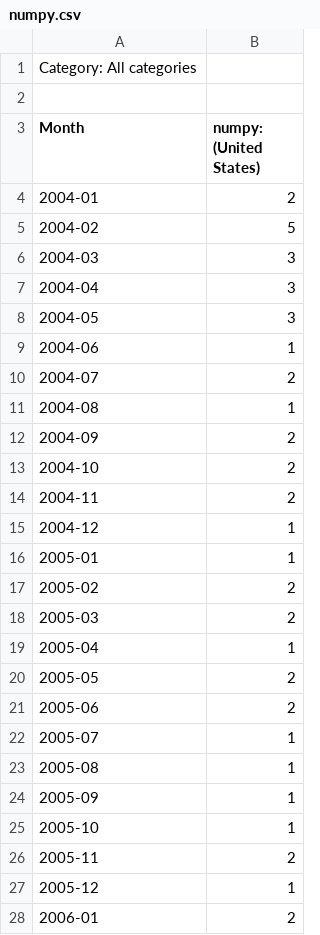
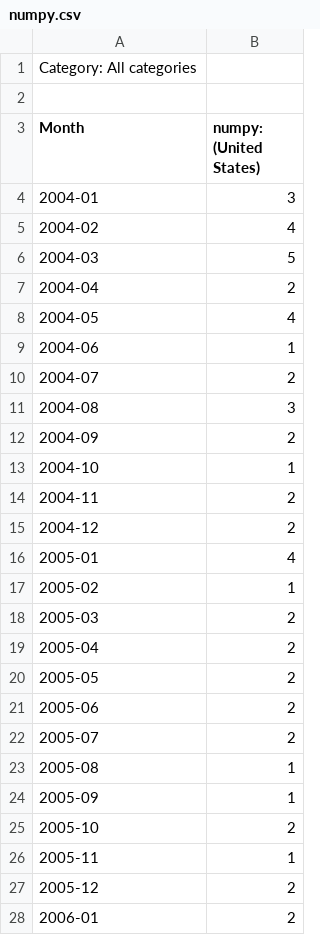
Before and after one commit to BIDS-numpy/presentation-uofm-2020, a CSV file: data/numpy.csv, drawn as a sheet; only a part is shown; the diff covers the shown part only.

```diff
--- a/data/numpy.csv
+++ b/data/numpy.csv
@@ -3,26 +3,26 @@ Category: All categories
 Month,numpy: (United States)
-2004-01,2
-2004-02,5
-2004-03,3
-2004-04,3
-2004-05,3
+2004-01,3
+2004-02,4
+2004-03,5
+2004-04,2
+2004-05,4
 2004-06,1
 2004-07,2
-2004-08,1
+2004-08,3
 2004-09,2
-2004-10,2
+2004-10,1
 2004-11,2
-2004-12,1
-2005-01,1
-2005-02,2
+2004-12,2
+2005-01,4
+2005-02,1
 2005-03,2
-2005-04,1
+2005-04,2
 2005-05,2
 2005-06,2
-2005-07,1
+2005-07,2
 2005-08,1
 2005-09,1
-2005-10,1
-2005-11,2
-2005-12,1
+2005-10,2
+2005-11,1
+2005-12,2
 2006-01,2
```
Also changed, not shown: 116 edited cells elsewhere in this file, data/datascience.csv, data/matlab.csv, 1 other file.
